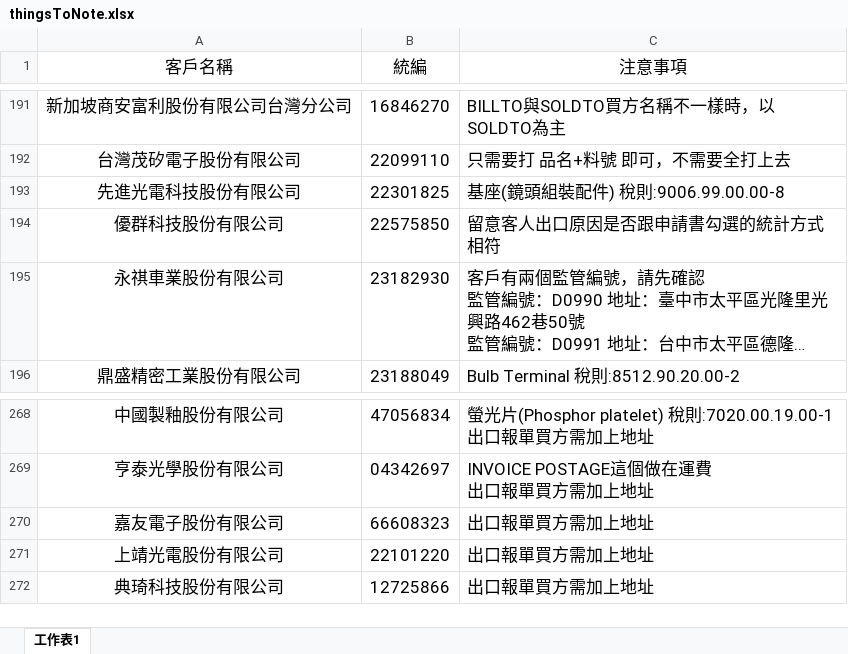
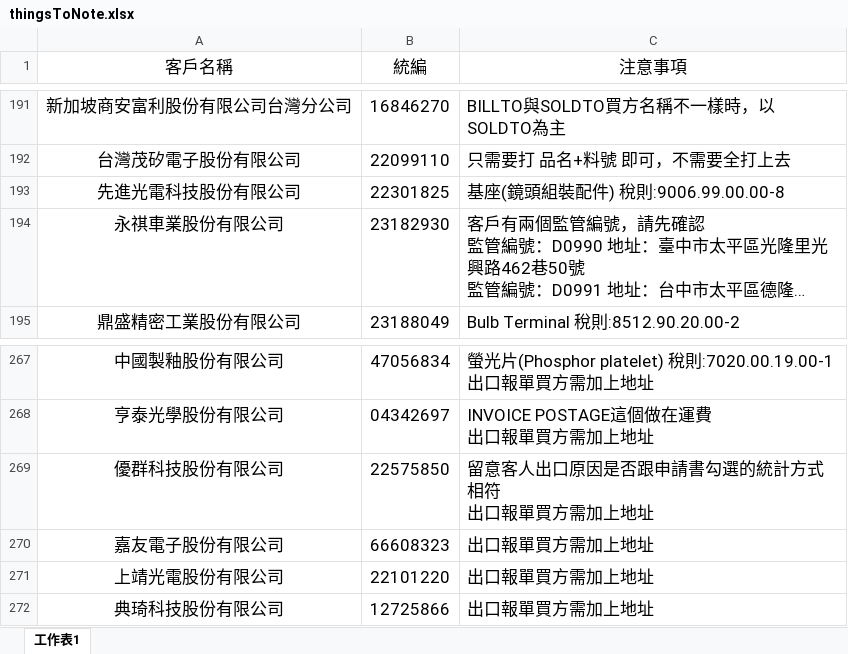
Before and after one commit to liyijung/Export-declaration, an Excel workbook: thingsToNote.xlsx, sheet 工作表1, drawn as a sheet; only a part is shown, gaps mark what is left out; long unchanged cells end in …; values as stored, in another font and other column widths than the file's, no borders; conditional formats not drawn; removed rows and columns are numbered as before the commit, all else as after; ↵ is a line break in a cell; the diff names each change by its address in the sheet, - before the commit and + after, or states it on an @@ line.

Commit message:
Add files via upload

```diff
--- a/thingsToNote.xlsx (sheet 工作表1)
+++ b/thingsToNote.xlsx (sheet 工作表1)
-row 194: 優群科技股份有限公司 | 22575850 | 留意客人出口原因是否跟申請書勾選的統計方式相符
+row 269: 優群科技股份有限公司 | 22575850 | 留意客人出口原因是否跟申請書勾選的統計方式相符 ↵ 出口報單買方需加上地址
```
